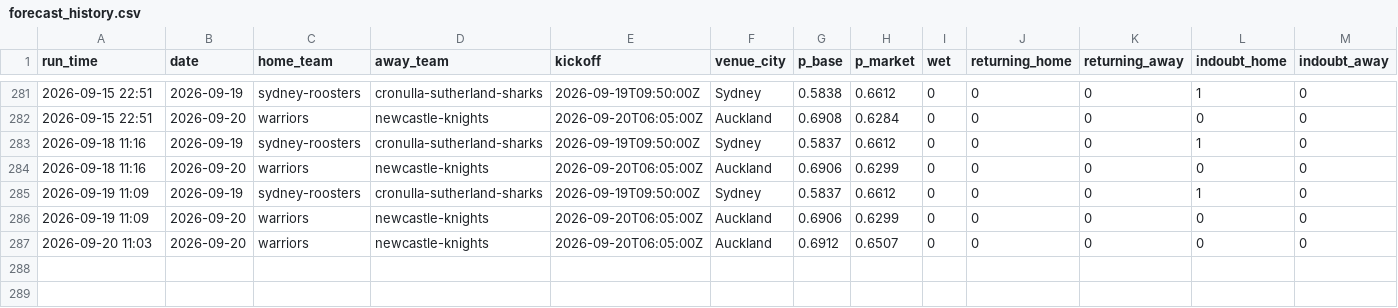
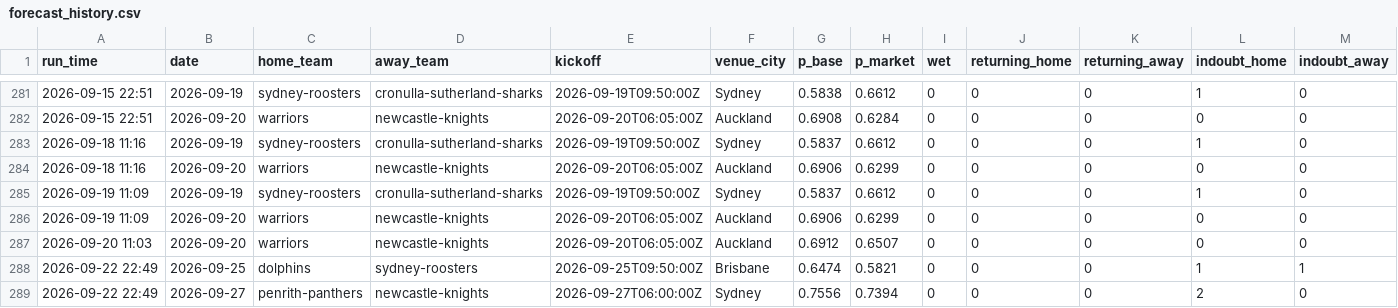
Before and after one commit to Mr-XMS/nrl-model, a CSV file: forecast_history.csv, drawn as a sheet; only a part is shown, gaps mark what is left out; rows hold the shown columns only; the diff names each change by its address in the sheet, - before the commit and + after, or states it on an @@ line.

```diff
--- a/forecast_history.csv
+++ b/forecast_history.csv
+row 288: 2026-09-22 22:49 | 2026-09-25 | dolphins | sydney-roosters | 2026-09-25T09:50:00Z | Brisbane | 0.6474 | 0.5821 | 0 | 0 | 0 | 1 | 1
+row 289: 2026-09-22 22:49 | 2026-09-27 | penrith-panthers | newcastle-knights | 2026-09-27T06:00:00Z | Sydney | 0.7556 | 0.7394 | 0 | 0 | 0 | 2 | 0
```
Also changed, not shown: model_comparison.csv, odds_history.csv, 25 other files.
